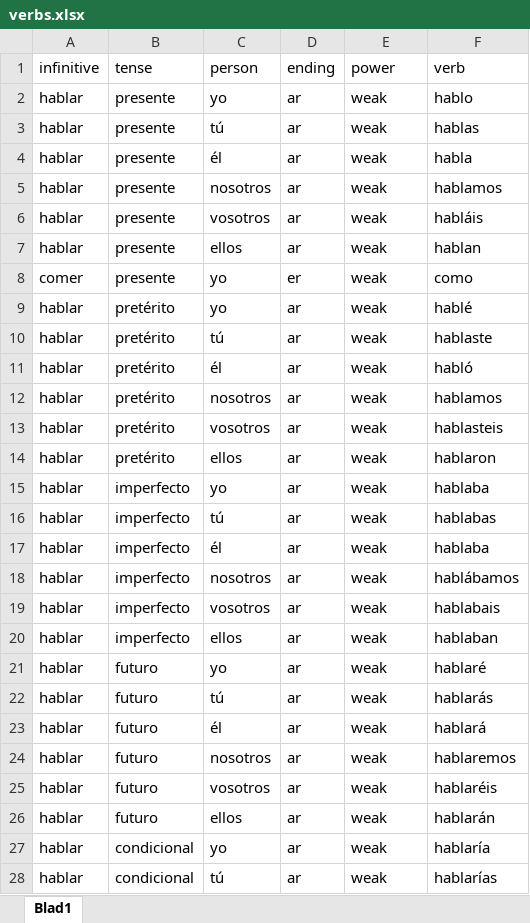
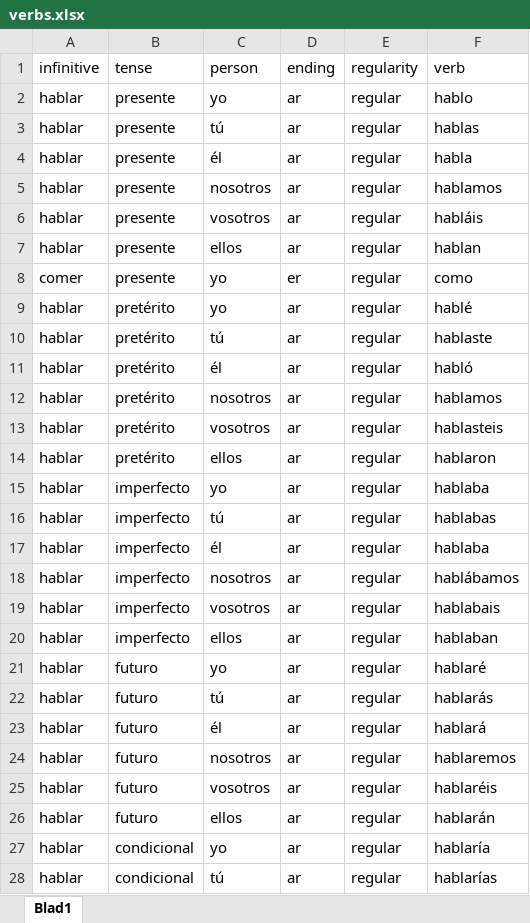
Before and after one commit to TomThole3/Conjugations, an Excel workbook: verbs.xlsx, sheet Blad1, drawn as a sheet; only a part is shown; values as stored, in another font and other column widths than the file's, no borders; the diff covers the shown part only; the diff names each change by its address in the sheet, - before the commit and + after, or states it on an @@ line.

Commit message:
changed power to regularity

```diff
--- a/verbs.xlsx (sheet Blad1)
+++ b/verbs.xlsx (sheet Blad1)
-E1: power
+E1: regularity
-E2:E28 (regularity): weak
+E2:E28 (regularity): regular
```
Also changed, not shown: 109 edited cells elsewhere in this sheet, 1 other file.
